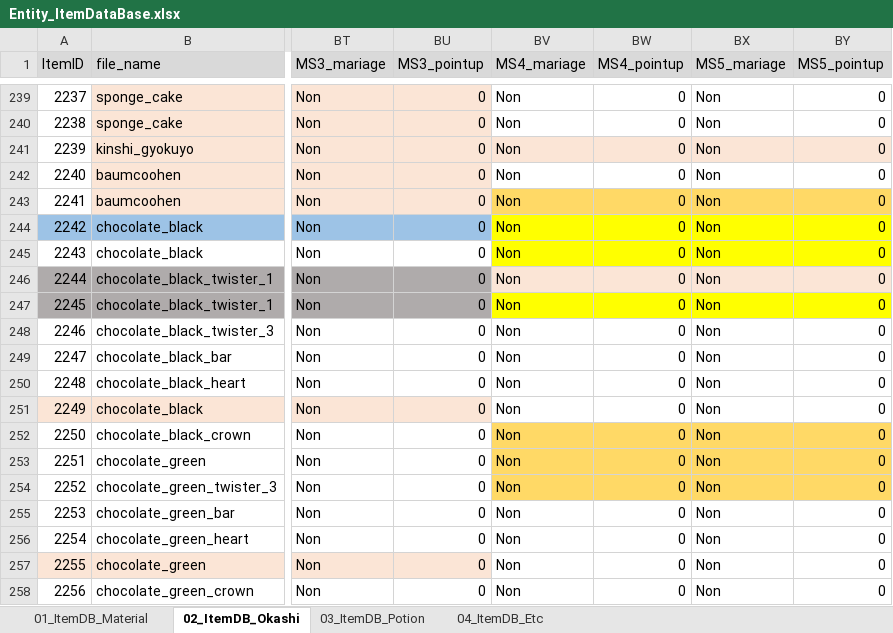
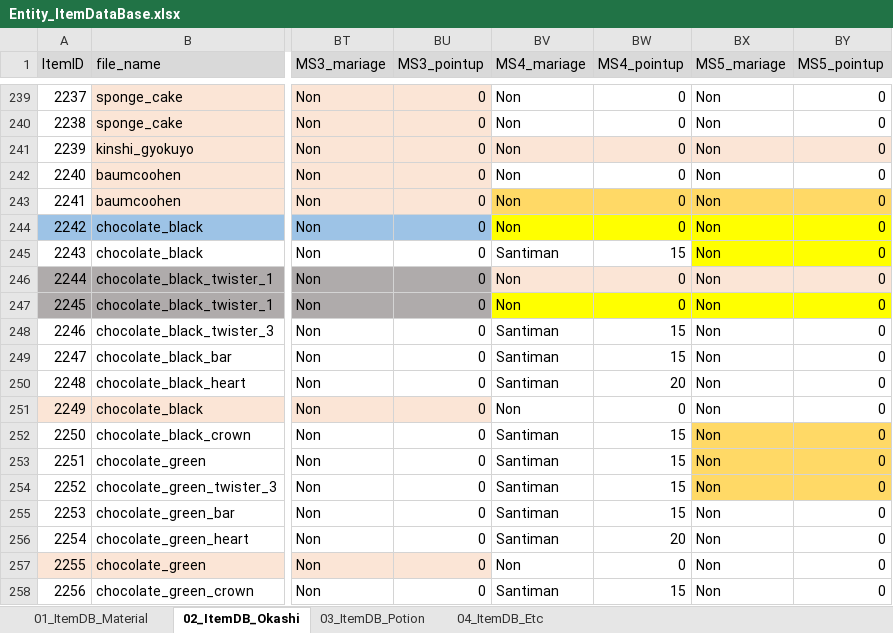
Before and after one commit to matoarita/Okashi_Atlier2, an Excel workbook: Assets/Resources/Excel/Entity_ItemDataBase.xlsx, sheet 02_ItemDB_Okashi, drawn as a sheet; only a part is shown, gaps mark what is left out; values as stored, in another font and other column widths than the file's, no borders; the diff covers the shown part only; the diff names each change by its address in the sheet, - before the commit and + after, or states it on an @@ line.

```diff
--- a/Assets/Resources/Excel/Entity_ItemDataBase.xlsx (sheet 02_ItemDB_Okashi)
+++ b/Assets/Resources/Excel/Entity_ItemDataBase.xlsx (sheet 02_ItemDB_Okashi)
-BV245 (MS4_mariage): Non
+BV245 (MS4_mariage): Santiman
-BV245:BW245 fill: #FFFF00
+BV245:BW245 fill: none
-BW245 (MS4_pointup): 0
+BW245 (MS4_pointup): 15
-BV248:BV250 (MS4_mariage): Non
+BV248:BV250 (MS4_mariage): Santiman
-BW248:BW249 (MS4_pointup): 0
+BW248:BW249 (MS4_pointup): 15
-BW250 (MS4_pointup): 0
+BW250 (MS4_pointup): 20
-BV252:BV256 (MS4_mariage): Non
+BV252:BV256 (MS4_mariage): Santiman
-BV252:BW254 fill: #FFD966
+BV252:BW254 fill: none
-BW252:BW255 (MS4_pointup): 0
+BW252:BW255 (MS4_pointup): 15
-BW256 (MS4_pointup): 0
+BW256 (MS4_pointup): 20
-BV258 (MS4_mariage): Non
+BV258 (MS4_mariage): Santiman
-BW258 (MS4_pointup): 0
+BW258 (MS4_pointup): 15
```
Also changed, not shown: 131 edited cells and cell formats elsewhere in this sheet, sheet 01_ItemDB_Material, Assets/Resources/Excel/Entity_compoItemDataBase.xlsx, Assets/Resources/Excel/Entity_magicSkillListDataBase.xlsx, 32 other files.
